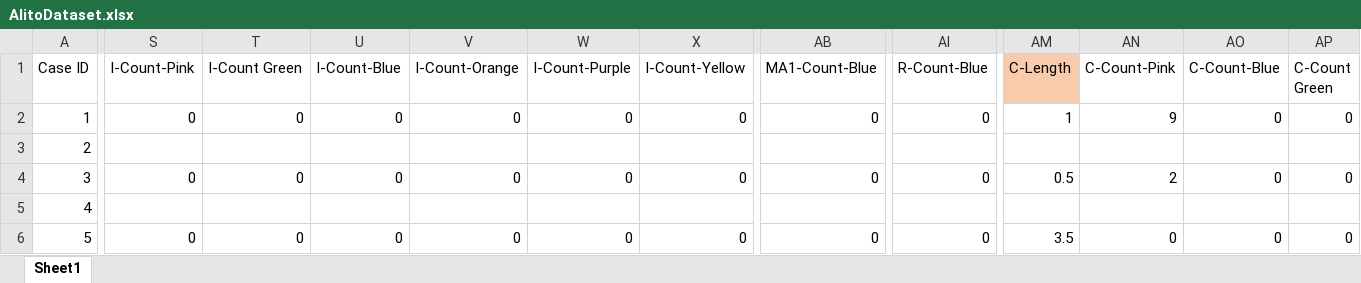
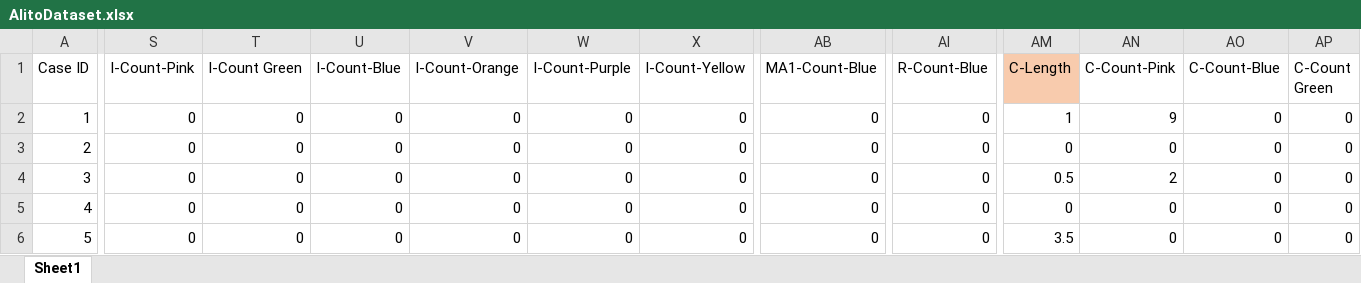
Before and after one commit to catherinedparnell/alito-research, an Excel workbook: AlitoDataset.xlsx, sheet Sheet1, drawn as a sheet; only a part is shown, gaps mark what is left out; values as stored, in another font and other column widths than the file's, no borders; the diff covers the shown part only; the diff names each change by its address in the sheet, - before the commit and + after, or states it on an @@ line.

Commit message:
Evens through 2013 and added missing 0's

```diff
--- a/AlitoDataset.xlsx (sheet Sheet1)
+++ b/AlitoDataset.xlsx (sheet Sheet1)
-S3 (I-Count-Pink): (empty)
+S3 (I-Count-Pink): 0
-T3 (I-Count Green): (empty)
+T3 (I-Count Green): 0
-U3 (I-Count-Blue): (empty)
+U3 (I-Count-Blue): 0
-V3 (I-Count-Orange): (empty)
+V3 (I-Count-Orange): 0
-W3 (I-Count-Purple): (empty)
+W3 (I-Count-Purple): 0
-X3 (I-Count-Yellow): (empty)
+X3 (I-Count-Yellow): 0
-AB3 (MA1-Count-Blue): (empty)
+AB3 (MA1-Count-Blue): 0
-AI3 (R-Count-Blue): (empty)
+AI3 (R-Count-Blue): 0
-AM3 (C-Length): (empty)
+AM3 (C-Length): 0
-AN3 (C-Count-Pink): (empty)
+AN3 (C-Count-Pink): 0
-AO3 (C-Count-Blue): (empty)
+AO3 (C-Count-Blue): 0
-AP3 (C-Count Green): (empty)
+AP3 (C-Count Green): 0
-S5 (I-Count-Pink): (empty)
+S5 (I-Count-Pink): 0
-T5 (I-Count Green): (empty)
+T5 (I-Count Green): 0
-U5 (I-Count-Blue): (empty)
+U5 (I-Count-Blue): 0
-V5 (I-Count-Orange): (empty)
+V5 (I-Count-Orange): 0
-W5 (I-Count-Purple): (empty)
+W5 (I-Count-Purple): 0
-X5 (I-Count-Yellow): (empty)
+X5 (I-Count-Yellow): 0
-AB5 (MA1-Count-Blue): (empty)
+AB5 (MA1-Count-Blue): 0
-AI5 (R-Count-Blue): (empty)
+AI5 (R-Count-Blue): 0
-AM5 (C-Length): (empty)
+AM5 (C-Length): 0
-AN5 (C-Count-Pink): (empty)
+AN5 (C-Count-Pink): 0
-AO5 (C-Count-Blue): (empty)
+AO5 (C-Count-Blue): 0
-AP5 (C-Count Green): (empty)
+AP5 (C-Count Green): 0
```
Also changed, not shown: 4 added rows, 4 removed rows, 431 edited cells and cell formats elsewhere in this sheet.
